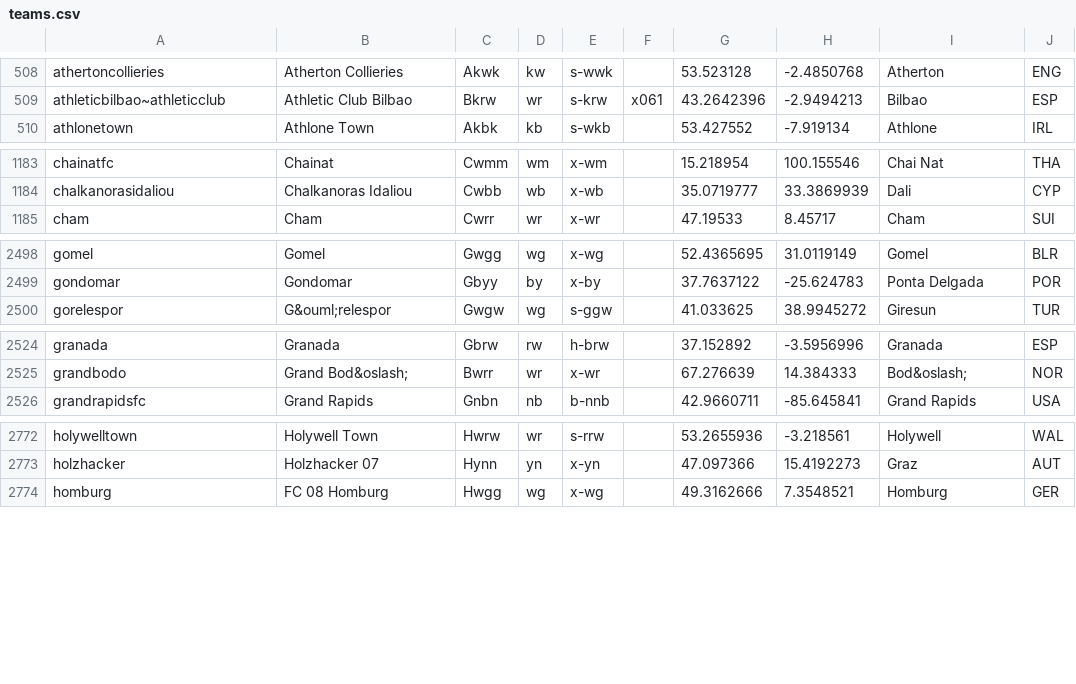
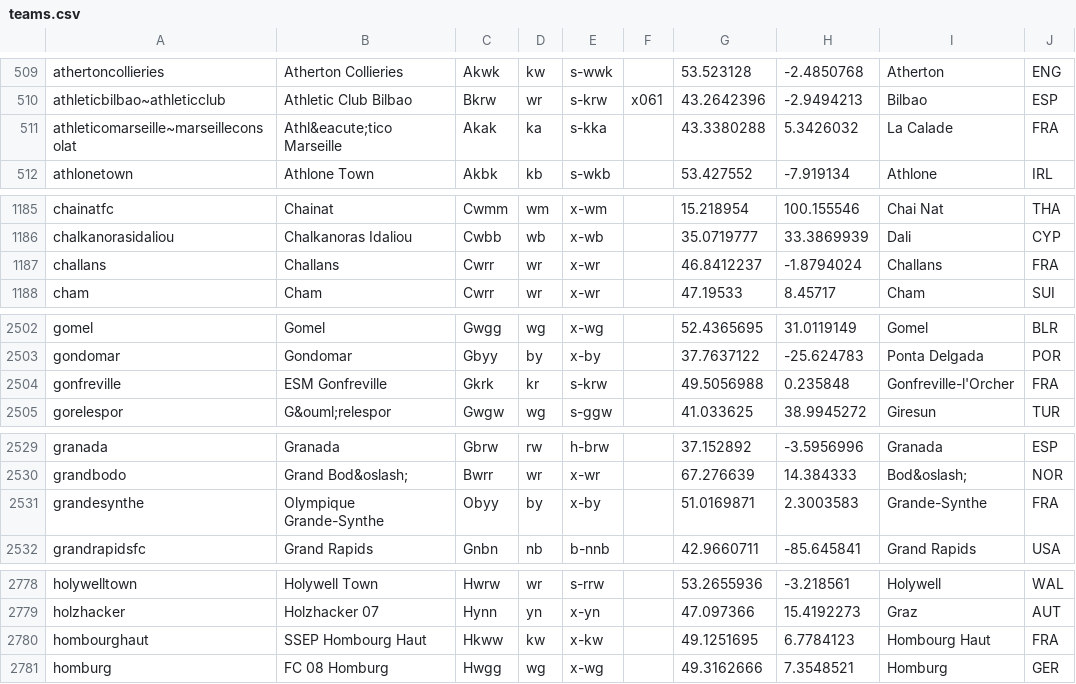
Before and after one commit to tshamilton/fitba, a CSV file: config/teams.csv, drawn as a sheet; only a part is shown, gaps mark what is left out; the diff covers the shown part only.

Commit message:
FRA Cup teams update

```diff
--- a/config/teams.csv
+++ b/config/teams.csv
@@ -509,2 +510,3 @@ athertoncollieries,Atherton Collieries,Akwk,kw,s-wwk,,53.523128,-2.4850768,Ather
 athleticbilbao~athleticclub,Athletic Club Bilbao,Bkrw,wr,s-krw,x061,43.2642396,-2.9494213,Bilbao,ESP
+athleticomarseille~marseilleconsolat,Athl&eacute;tico Marseille,Akak,ka,s-kka,,43.3380288,5.3426032,La Calade,FRA
 athlonetown,Athlone Town,Akbk,kb,s-wkb,,53.427552,-7.919134,Athlone,IRL
@@ -1184,2 +1186,3 @@ chainatfc,Chainat,Cwmm,wm,x-wm,,15.218954,100.155546,Chai Nat,THA
 chalkanorasidaliou,Chalkanoras Idaliou,Cwbb,wb,x-wb,,35.0719777,33.3869939,Dali,CYP
+challans,Challans,Cwrr,wr,x-wr,,46.8412237,-1.8794024,Challans,FRA
 cham,Cham,Cwrr,wr,x-wr,,47.19533,8.45717,Cham,SUI
@@ -2499,2 +2503,3 @@ gomel,Gomel,Gwgg,wg,x-wg,,52.4365695,31.0119149,Gomel,BLR
 gondomar,Gondomar,Gbyy,by,x-by,,37.7637122,-25.624783,Ponta Delgada,POR
+gonfreville,ESM Gonfreville,Gkrk,kr,s-krw,,49.5056988,0.235848,Gonfreville-l'Orcher,FRA
 gorelespor,G&ouml;relespor,Gwgw,wg,s-ggw,,41.033625,38.9945272,Giresun,TUR
@@ -2525,2 +2530,3 @@ granada,Granada,Gbrw,rw,h-brw,,37.152892,-3.5956996,Granada,ESP
 grandbodo,Grand Bod&oslash;,Bwrr,wr,x-wr,,67.276639,14.384333,Bod&oslash;,NOR
+grandesynthe,Olympique Grande-Synthe,Obyy,by,x-by,,51.0169871,2.3003583,Grande-Synthe,FRA
 grandrapidsfc,Grand Rapids,Gnbn,nb,b-nnb,,42.9660711,-85.645841,Grand Rapids,USA
@@ -2773,2 +2779,3 @@ holywelltown,Holywell Town,Hwrw,wr,s-rrw,,53.2655936,-3.218561,Holywell,WAL
 holzhacker,Holzhacker 07,Hynn,yn,x-yn,,47.097366,15.4192273,Graz,AUT
+hombourghaut,SSEP Hombourg Haut,Hkww,kw,x-kw,,49.1251695,6.7784123,Hombourg Haut,FRA
 homburg,FC 08 Homburg,Hwgg,wg,x-wg,,49.3162666,7.3548521,Homburg,GER
```
Also changed, not shown: 3 added rows, 1 removed row and 2 moved rows elsewhere in this file, config/comps.csv, 1 other file.
